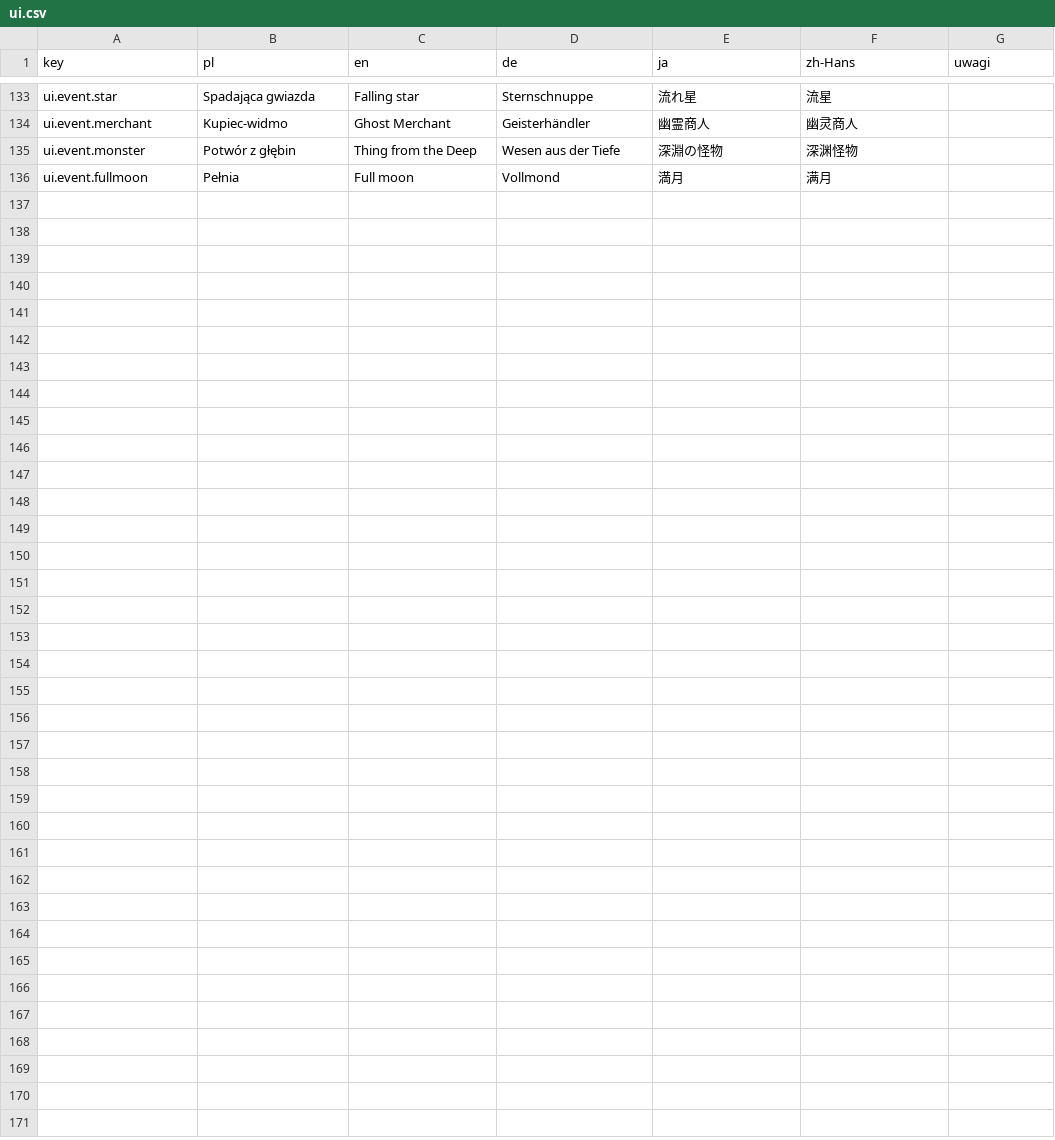
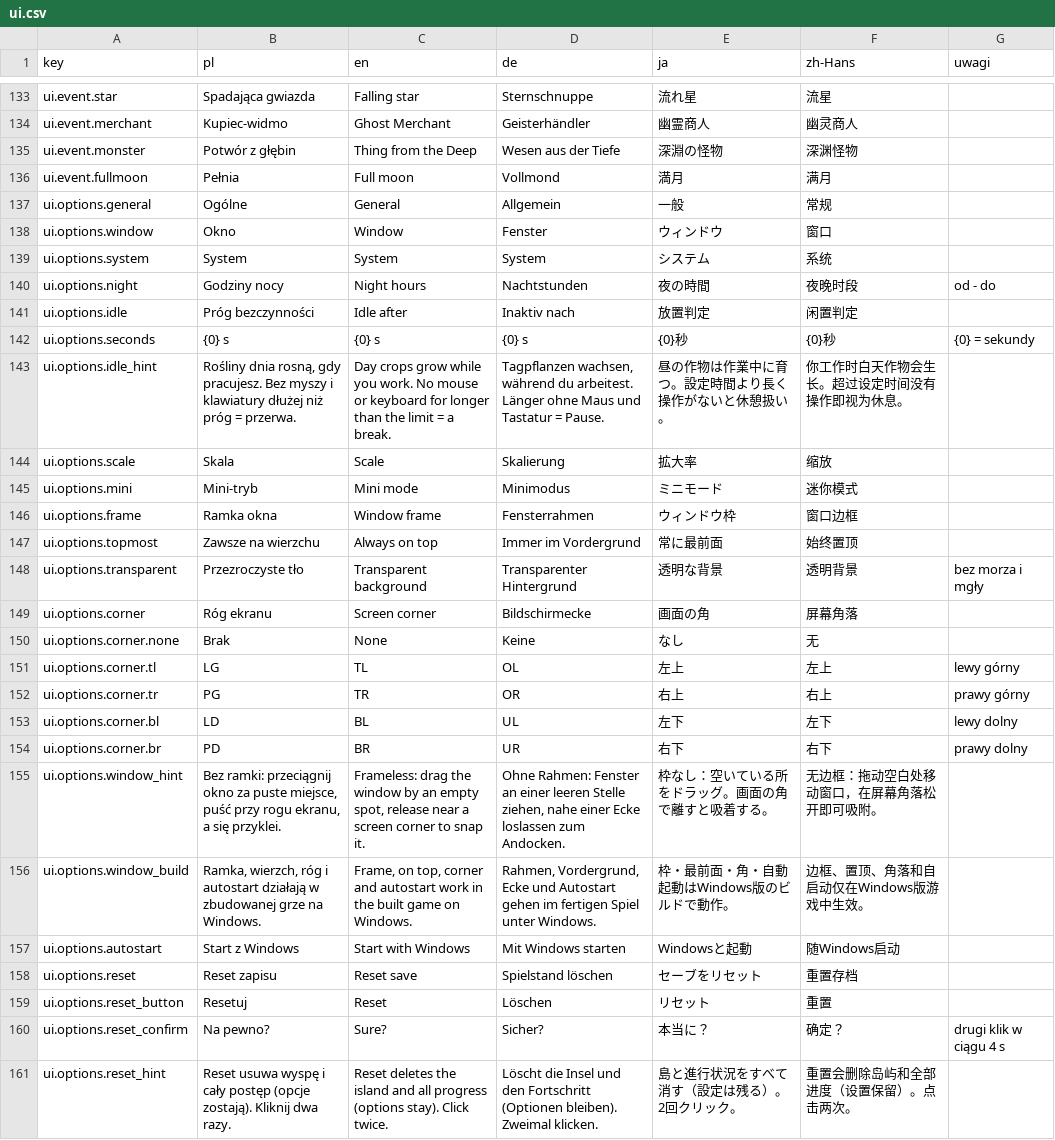
Before and after one commit to Eziek/Eziek, a CSV file: Assets/_Project/Localization/ui.csv, drawn as a sheet; only a part is shown, gaps mark what is left out; the diff covers the shown part only; the diff names each change by its address in the sheet, - before the commit and + after, or states it on an @@ line.

Commit message:
Etap 6a: tryby okna (ramka, na wierzchu, róg, mini, przezroczystość) i opcje w sekcjach
Własny kod WinAPI dla okna (tylko build Windows): bez ramki z przeciąganiem
za puste miejsce i przyklejaniem do rogu, zawsze na wierzchu, przezroczyste
tło bez morza i mgły z klikiem przez puste miejsca, start z Windows.
Opcje w Księdze: Ogólne (godziny nocy, próg bezczynności), Okno, System
(reset zapisu z potwierdzeniem). Wyspa → 1 wyłącza DXGI flip model.

```diff
--- a/Assets/_Project/Localization/ui.csv
+++ b/Assets/_Project/Localization/ui.csv
+row 137: ui.options.general | Ogólne | General | Allgemein | 一般 | 常规
+row 138: ui.options.window | Okno | Window | Fenster | ウィンドウ | 窗口
+row 139: ui.options.system | System | System | System | システム | 系统
+row 140: ui.options.night | Godziny nocy | Night hours | Nachtstunden | 夜の時間 | 夜晚时段 | od - do
+row 141: ui.options.idle | Próg bezczynności | Idle after | Inaktiv nach | 放置判定 | 闲置判定
+row 142: ui.options.seconds | {0} s | {0} s | {0} s | {0}秒 | {0}秒 | {0} = sekundy
+row 143: ui.options.idle_hint | Rośliny dnia rosną, gdy pracujesz. Bez myszy i klawiatury dłużej niż próg = przerwa. | Day crops grow while you work. No mouse or keyboard for longer than the limit = a break. | Tagpflanzen wachsen, während du arbeitest. Länger ohne Maus und Tastatur = Pause. | 昼の作物は作業中に育つ。設定時間より長く操作がないと休憩扱い。 | 你工作时白天作物会生长。超过设定时间没有操作即视为休息。
+row 144: ui.options.scale | Skala | Scale | Skalierung | 拡大率 | 缩放
+row 145: ui.options.mini | Mini-tryb | Mini mode | Minimodus | ミニモード | 迷你模式
+row 146: ui.options.frame | Ramka okna | Window frame | Fensterrahmen | ウィンドウ枠 | 窗口边框
+row 147: ui.options.topmost | Zawsze na wierzchu | Always on top | Immer im Vordergrund | 常に最前面 | 始终置顶
+row 148: ui.options.transparent | Przezroczyste tło | Transparent background | Transparenter Hintergrund | 透明な背景 | 透明背景 | bez morza i mgły
+row 149: ui.options.corner | Róg ekranu | Screen corner | Bildschirmecke | 画面の角 | 屏幕角落
+row 150: ui.options.corner.none | Brak | None | Keine | なし | 无
+row 151: ui.options.corner.tl | LG | TL | OL | 左上 | 左上 | lewy górny
+row 152: ui.options.corner.tr | PG | TR | OR | 右上 | 右上 | prawy górny
+row 153: ui.options.corner.bl | LD | BL | UL | 左下 | 左下 | lewy dolny
+row 154: ui.options.corner.br | PD | BR | UR | 右下 | 右下 | prawy dolny
+row 155: ui.options.window_hint | Bez ramki: przeciągnij okno za puste miejsce, puść przy rogu ekranu, a się przyklei. | Frameless: drag the window by an empty spot, release near a screen corner to snap it. | Ohne Rahmen: Fenster an einer leeren Stelle ziehen, nahe einer Ecke loslassen zum Andocken. | 枠なし：空いている所をドラッグ。画面の角で離すと吸着する。 | 无边框：拖动空白处移动窗口，在屏幕角落松开即可吸附。
+row 156: ui.options.window_build | Ramka, wierzch, róg i autostart działają w zbudowanej grze na Windows. | Frame, on top, corner and autostart work in the built game on Windows. | Rahmen, Vordergrund, Ecke und Autostart gehen im fertigen Spiel unter Windows. | 枠・最前面・角・自動起動はWindows版のビルドで動作。 | 边框、置顶、角落和自启动仅在Windows版游戏中生效。
+row 157: ui.options.autostart | Start z Windows | Start with Windows | Mit Windows starten | Windowsと起動 | 随Windows启动
+row 158: ui.options.reset | Reset zapisu | Reset save | Spielstand löschen | セーブをリセット | 重置存档
+row 159: ui.options.reset_button | Resetuj | Reset | Löschen | リセット | 重置
+row 160: ui.options.reset_confirm | Na pewno? | Sure? | Sicher? | 本当に？ | 确定？ | drugi klik w ciągu 4 s
+row 161: ui.options.reset_hint | Reset usuwa wyspę i cały postęp (opcje zostają). Kliknij dwa razy. | Reset deletes the island and all progress (options stay). Click twice. | Löscht die Insel und den Fortschritt (Optionen bleiben). Zweimal klicken. | 島と進行状況をすべて消す（設定は残る）。2回クリック。 | 重置会删除岛屿和全部进度（设置保留）。点击两次。
```
Also changed, not shown: 6 edited cells elsewhere in this file, Assets/_Project/Localization/glossary.csv, 14 other files.
